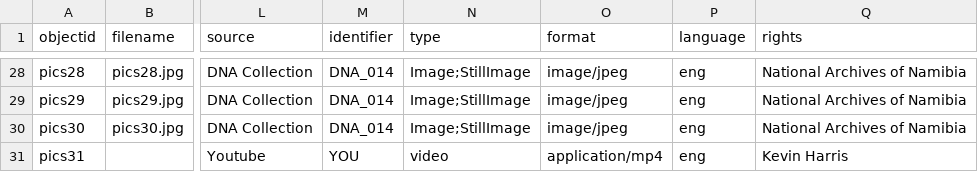
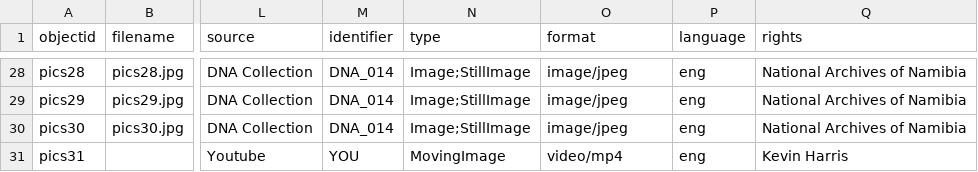
Before and after one commit to evanwill/independence-namibia, a CSV file: _data/collectionbuilder-metadata-independence.csv, drawn as a sheet; only a part is shown, gaps mark what is left out; the diff names each change by its address in the sheet, - before the commit and + after, or states it on an @@ line.

Commit message:
Update collectionbuilder-metadata-independence.csv

```diff
--- a/_data/collectionbuilder-metadata-independence.csv
+++ b/_data/collectionbuilder-metadata-independence.csv
-N31 (type): video
+N31 (type): MovingImage
-O31 (format): application/mp4
+O31 (format): video/mp4
```
